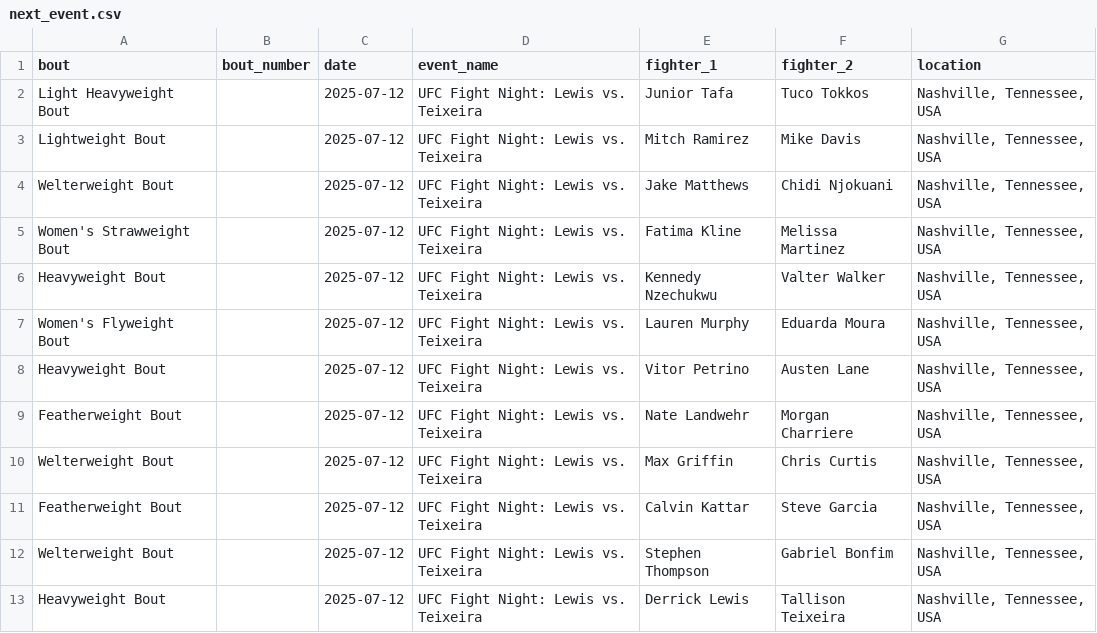
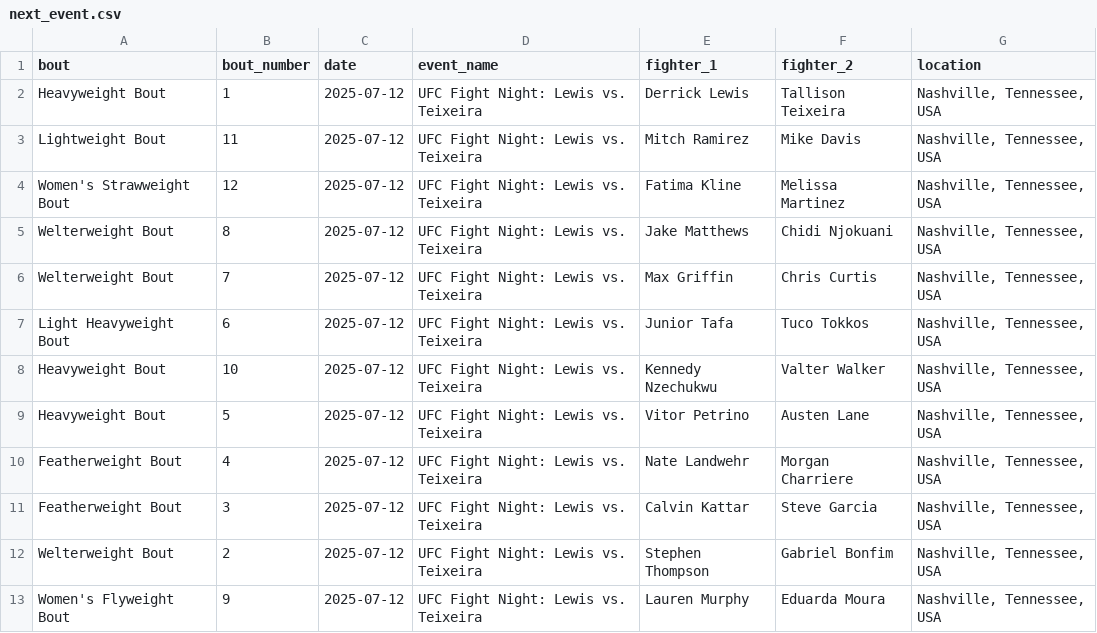
Before and after one commit to socialatm/ufcstats, a CSV file: next_event/next_event/next_event.csv, drawn as a sheet.

Commit message:
actually adds the bout_number

```diff
--- a/next_event/next_event/next_event.csv
+++ b/next_event/next_event/next_event.csv
@@ -1,13 +1,13 @@
 bout,bout_number,date,event_name,fighter_1,fighter_2,location
-Light Heavyweight Bout,,2025-07-12,UFC Fight Night: Lewis vs. Teixeira,Junior Tafa,Tuco Tokkos,"Nashville, Tennessee, USA"
-Lightweight Bout,,2025-07-12,UFC Fight Night: Lewis vs. Teixeira,Mitch Ramirez,Mike Davis,"Nashville, Tennessee, USA"
-Welterweight Bout,,2025-07-12,UFC Fight Night: Lewis vs. Teixeira,Jake Matthews,Chidi Njokuani,"Nashville, Tennessee, USA"
-Women's Strawweight Bout,,2025-07-12,UFC Fight Night: Lewis vs. Teixeira,Fatima Kline,Melissa Martinez,"Nashville, Tennessee, USA"
-Heavyweight Bout,,2025-07-12,UFC Fight Night: Lewis vs. Teixeira,Kennedy Nzechukwu,Valter Walker,"Nashville, Tennessee, USA"
-Women's Flyweight Bout,,2025-07-12,UFC Fight Night: Lewis vs. Teixeira,Lauren Murphy,Eduarda Moura,"Nashville, Tennessee, USA"
-Heavyweight Bout,,2025-07-12,UFC Fight Night: Lewis vs. Teixeira,Vitor Petrino,Austen Lane,"Nashville, Tennessee, USA"
-Featherweight Bout,,2025-07-12,UFC Fight Night: Lewis vs. Teixeira,Nate Landwehr,Morgan Charriere,"Nashville, Tennessee, USA"
-Welterweight Bout,,2025-07-12,UFC Fight Night: Lewis vs. Teixeira,Max Griffin,Chris Curtis,"Nashville, Tennessee, USA"
-Featherweight Bout,,2025-07-12,UFC Fight Night: Lewis vs. Teixeira,Calvin Kattar,Steve Garcia,"Nashville, Tennessee, USA"
-Welterweight Bout,,2025-07-12,UFC Fight Night: Lewis vs. Teixeira,Stephen Thompson,Gabriel Bonfim,"Nashville, Tennessee, USA"
-Heavyweight Bout,,2025-07-12,UFC Fight Night: Lewis vs. Teixeira,Derrick Lewis,Tallison Teixeira,"Nashville, Tennessee, USA"
+Heavyweight Bout,1,2025-07-12,UFC Fight Night: Lewis vs. Teixeira,Derrick Lewis,Tallison Teixeira,"Nashville, Tennessee, USA"
+Lightweight Bout,11,2025-07-12,UFC Fight Night: Lewis vs. Teixeira,Mitch Ramirez,Mike Davis,"Nashville, Tennessee, USA"
+Women's Strawweight Bout,12,2025-07-12,UFC Fight Night: Lewis vs. Teixeira,Fatima Kline,Melissa Martinez,"Nashville, Tennessee, USA"
+Welterweight Bout,8,2025-07-12,UFC Fight Night: Lewis vs. Teixeira,Jake Matthews,Chidi Njokuani,"Nashville, Tennessee, USA"
+Welterweight Bout,7,2025-07-12,UFC Fight Night: Lewis vs. Teixeira,Max Griffin,Chris Curtis,"Nashville, Tennessee, USA"
+Light Heavyweight Bout,6,2025-07-12,UFC Fight Night: Lewis vs. Teixeira,Junior Tafa,Tuco Tokkos,"Nashville, Tennessee, USA"
+Heavyweight Bout,10,2025-07-12,UFC Fight Night: Lewis vs. Teixeira,Kennedy Nzechukwu,Valter Walker,"Nashville, Tennessee, USA"
+Heavyweight Bout,5,2025-07-12,UFC Fight Night: Lewis vs. Teixeira,Vitor Petrino,Austen Lane,"Nashville, Tennessee, USA"
+Featherweight Bout,4,2025-07-12,UFC Fight Night: Lewis vs. Teixeira,Nate Landwehr,Morgan Charriere,"Nashville, Tennessee, USA"
+Featherweight Bout,3,2025-07-12,UFC Fight Night: Lewis vs. Teixeira,Calvin Kattar,Steve Garcia,"Nashville, Tennessee, USA"
+Welterweight Bout,2,2025-07-12,UFC Fight Night: Lewis vs. Teixeira,Stephen Thompson,Gabriel Bonfim,"Nashville, Tennessee, USA"
+Women's Flyweight Bout,9,2025-07-12,UFC Fight Night: Lewis vs. Teixeira,Lauren Murphy,Eduarda Moura,"Nashville, Tennessee, USA"
```
Also changed, not shown: 1 other file.
